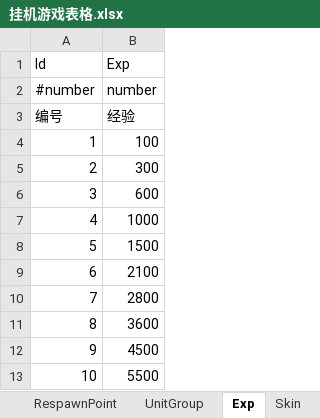
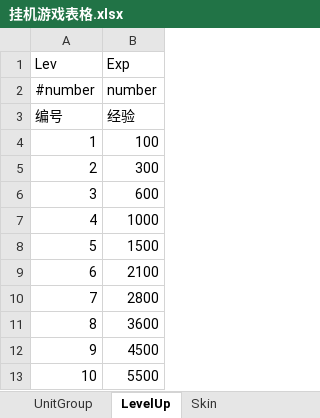
Before and after one commit to ddiay/go-xlsx2code, an Excel workbook: 挂机游戏表格.xlsx, sheet LevelUp, drawn as a sheet; values as stored, in another font and other column widths than the file's, no borders; the diff names each change by its address in the sheet, - before the commit and + after, or states it on an @@ line.

```diff
--- a/挂机游戏表格.xlsx (sheet LevelUp)
+++ b/挂机游戏表格.xlsx (sheet LevelUp)
-sheet tab: Exp
+sheet tab: LevelUp
-A1: Id
+A1: Lev
```
Also changed, not shown: 3 other files.
